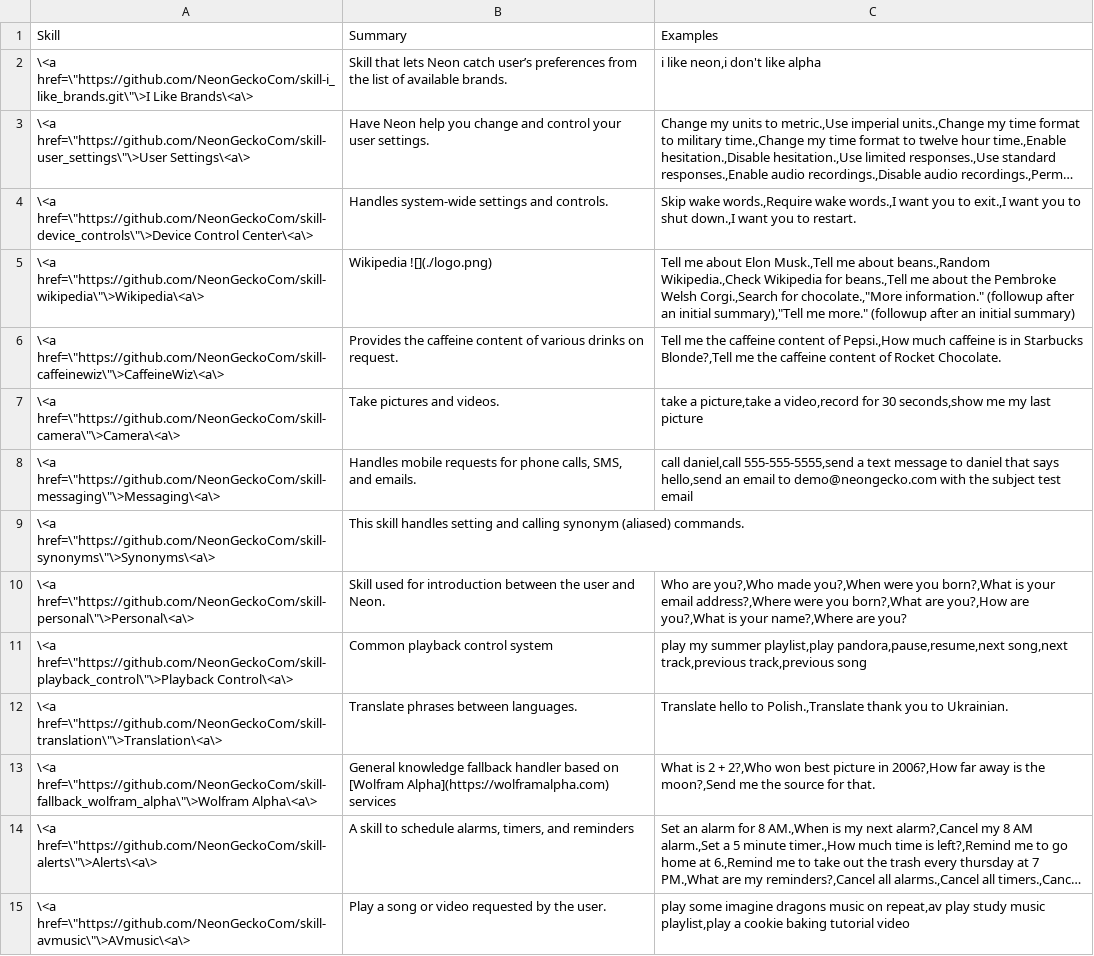
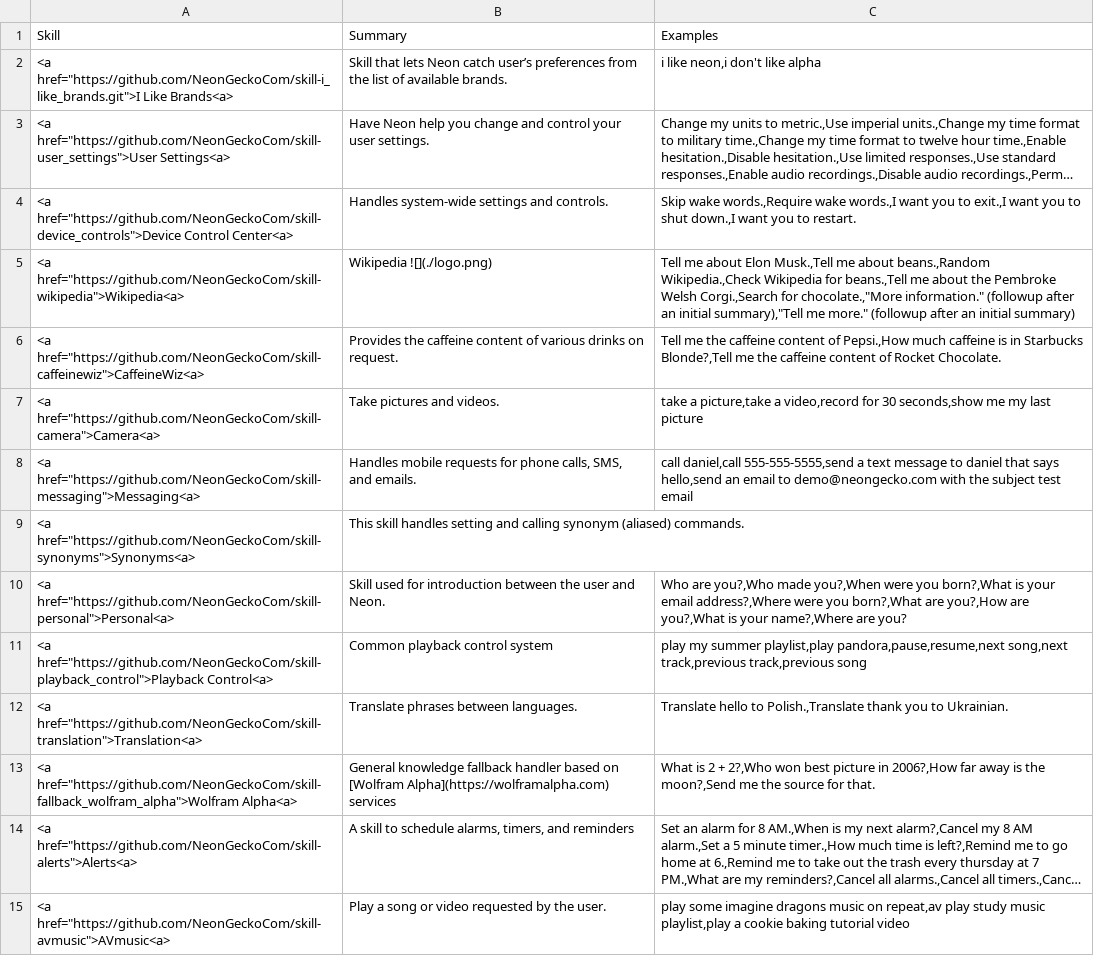
Before and after one commit to NeonGeckoCom/neon_skills, a CSV file: csv/neon_skills.csv, drawn as a sheet; only a part is shown; long unchanged cells end in …; the diff covers the shown part only; the diff names each change by its address in the sheet, - before the commit and + after, or states it on an @@ line.

```diff
--- a/csv/neon_skills.csv
+++ b/csv/neon_skills.csv
-A2: \<a href=\"https://github.com/NeonGeckoCom/skill-i_like_brands.git\"\>I Like Brands\<a\>
+A2: <a href="https://github.com/NeonGeckoCom/skill-i_like_brands.git">I Like Brands<a>
-A3: \<a href=\"https://github.com/NeonGeckoCom/skill-user_settings\"\>User Settings\<a\>
+A3: <a href="https://github.com/NeonGeckoCom/skill-user_settings">User Settings<a>
-A4: \<a href=\"https://github.com/NeonGeckoCom/skill-device_controls\"\>Device Control Center\<a\>
+A4: <a href="https://github.com/NeonGeckoCom/skill-device_controls">Device Control Center<a>
-A5: \<a href=\"https://github.com/NeonGeckoCom/skill-wikipedia\"\>Wikipedia\<a\>
+A5: <a href="https://github.com/NeonGeckoCom/skill-wikipedia">Wikipedia<a>
-A6: \<a href=\"https://github.com/NeonGeckoCom/skill-caffeinewiz\"\>CaffeineWiz\<a\>
+A6: <a href="https://github.com/NeonGeckoCom/skill-caffeinewiz">CaffeineWiz<a>
-A7: \<a href=\"https://github.com/NeonGeckoCom/skill-camera\"\>Camera\<a\>
+A7: <a href="https://github.com/NeonGeckoCom/skill-camera">Camera<a>
-A8: \<a href=\"https://github.com/NeonGeckoCom/skill-messaging\"\>Messaging\<a\>
+A8: <a href="https://github.com/NeonGeckoCom/skill-messaging">Messaging<a>
-A9: \<a href=\"https://github.com/NeonGeckoCom/skill-synonyms\"\>Synonyms\<a\>
+A9: <a href="https://github.com/NeonGeckoCom/skill-synonyms">Synonyms<a>
-A10: \<a href=\"https://github.com/NeonGeckoCom/skill-personal\"\>Personal\<a\>
+A10: <a href="https://github.com/NeonGeckoCom/skill-personal">Personal<a>
-A11: \<a href=\"https://github.com/NeonGeckoCom/skill-playback_control\"\>Playback Control\<a\>
+A11: <a href="https://github.com/NeonGeckoCom/skill-playback_control">Playback Control<a>
-A12: \<a href=\"https://github.com/NeonGeckoCom/skill-translation\"\>Translation\<a\>
+A12: <a href="https://github.com/NeonGeckoCom/skill-translation">Translation<a>
-A13: \<a href=\"https://github.com/NeonGeckoCom/skill-fallback_wolfram_alpha\"\>Wolfram Alpha\<a\>
+A13: <a href="https://github.com/NeonGeckoCom/skill-fallback_wolfram_alpha">Wolfram Alpha<a>
-A14: \<a href=\"https://github.com/NeonGeckoCom/skill-alerts\"\>Alerts\<a\>
+A14: <a href="https://github.com/NeonGeckoCom/skill-alerts">Alerts<a>
-A15: \<a href=\"https://github.com/NeonGeckoCom/skill-avmusic\"\>AVmusic\<a\>
+A15: <a href="https://github.com/NeonGeckoCom/skill-avmusic">AVmusic<a>
```
Also changed, not shown: 30 edited cells elsewhere in this file, 1 other file.
